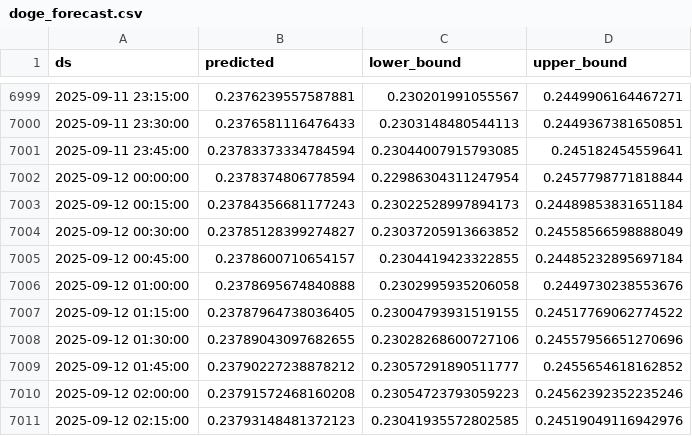
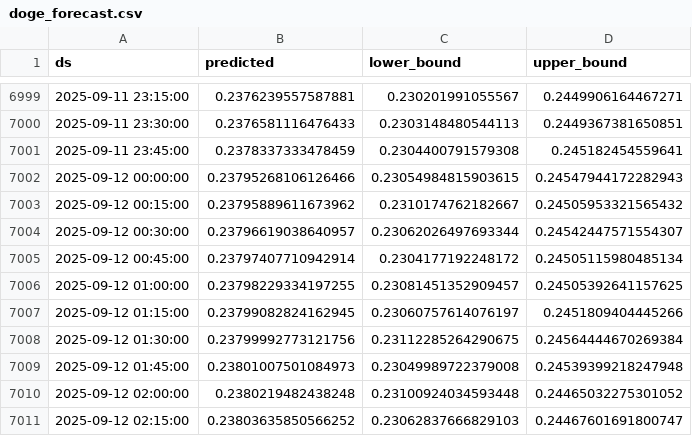
Before and after one commit to product-scout/DataSync, a CSV file: data/doge_forecast.csv, drawn as a sheet; only a part is shown, gaps mark what is left out; the diff covers the shown part only.

Commit message:
Updated forecast data

```diff
--- a/data/doge_forecast.csv
+++ b/data/doge_forecast.csv
@@ -7000,12 +7000,12 @@ ds,predicted,lower_bound,upper_bound
 2025-09-11 23:30:00,0.2376581116476433,0.2303148480544113,0.2449367381650851
-2025-09-11 23:45:00,0.23783373334784594,0.23044007915793085,0.245182454559641
-2025-09-12 00:00:00,0.2378374806778594,0.22986304311247954,0.2457798771818844
-2025-09-12 00:15:00,0.23784356681177243,0.23022528997894173,0.24489853831651184
-2025-09-12 00:30:00,0.23785128399274827,0.23037205913663852,0.24558566598888049
-2025-09-12 00:45:00,0.2378600710654157,0.2304419423322855,0.24485232895697184
-2025-09-12 01:00:00,0.2378695674840888,0.2302995935206058,0.2449730238553676
-2025-09-12 01:15:00,0.23787964738036405,0.23004793931519155,0.24517769062774522
-2025-09-12 01:30:00,0.23789043097682655,0.23028268600727106,0.24557956651270696
-2025-09-12 01:45:00,0.23790227238878212,0.23057291890511777,0.2455654618162852
-2025-09-12 02:00:00,0.23791572468160208,0.23054723793059223,0.24562392352235246
-2025-09-12 02:15:00,0.23793148481372123,0.23041935572802585,0.24519049116942976
+2025-09-11 23:45:00,0.2378337333478459,0.2304400791579308,0.245182454559641
+2025-09-12 00:00:00,0.23795268106126466,0.23054984815903615,0.24547944172282943
+2025-09-12 00:15:00,0.23795889611673962,0.2310174762182667,0.24505953321565432
+2025-09-12 00:30:00,0.23796619038640957,0.23062026497693344,0.24542447571554307
+2025-09-12 00:45:00,0.23797407710942914,0.2304177192248172,0.24505115980485134
+2025-09-12 01:00:00,0.23798229334197255,0.23081451352909457,0.24505392641157625
+2025-09-12 01:15:00,0.23799082824162945,0.23060757614076197,0.2451809404445266
+2025-09-12 01:30:00,0.23799992773121756,0.23112285264290675,0.24564444670269384
+2025-09-12 01:45:00,0.23801007501084973,0.23049989722379008,0.24539399218247948
+2025-09-12 02:00:00,0.2380219482438248,0.23100924034593448,0.24465032275301052
+2025-09-12 02:15:00,0.23803635850566252,0.23062837666829103,0.24467601691800747
```
Also changed, not shown: 1 added row and 57 edited cells elsewhere in this file, 1 other file.
